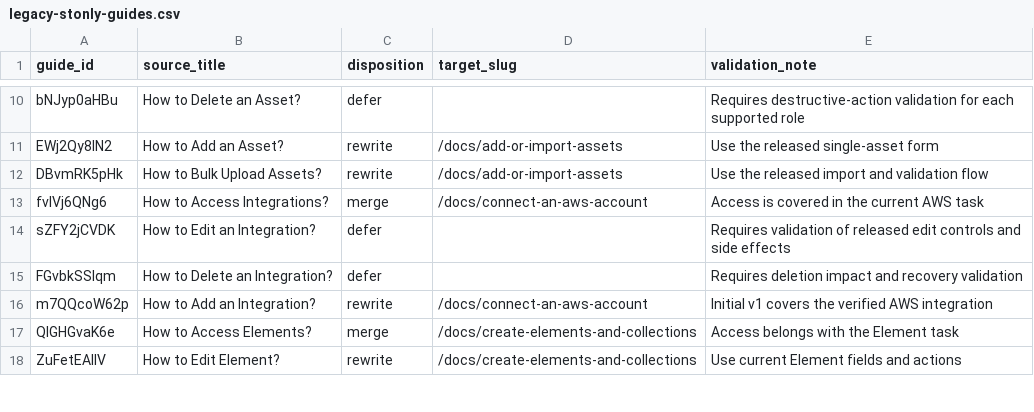
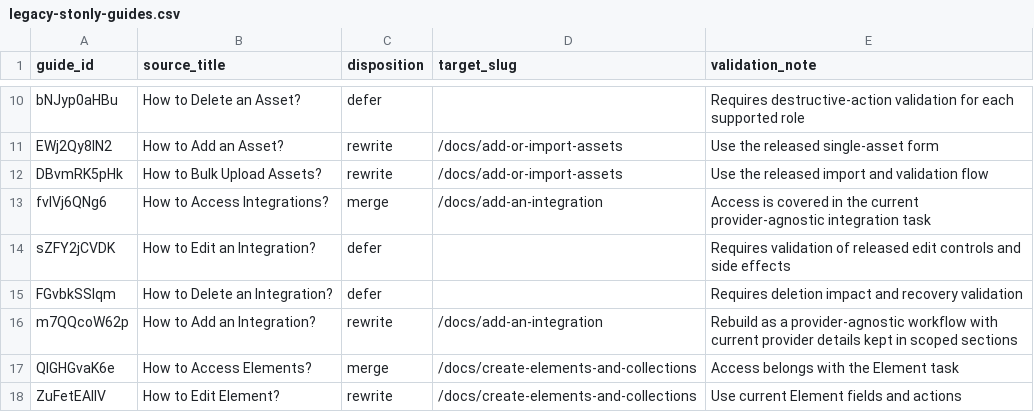
Before and after one commit to wanaware/customer-docs, a CSV file: migration/legacy-stonly-guides.csv, drawn as a sheet; only a part is shown, gaps mark what is left out.

```diff
--- a/migration/legacy-stonly-guides.csv
+++ b/migration/legacy-stonly-guides.csv
@@ -12,6 +12,6 @@ EWj2Qy8IN2,How to Add an Asset?,rewrite,/docs/add-or-import-assets,Use the relea
 DBvmRK5pHk,How to Bulk Upload Assets?,rewrite,/docs/add-or-import-assets,Use the released import and validation flow
-fvlVj6QNg6,How to Access Integrations?,merge,/docs/connect-an-aws-account,Access is covered in the current AWS task
+fvlVj6QNg6,How to Access Integrations?,merge,/docs/add-an-integration,Access is covered in the current provider-agnostic integration task
 sZFY2jCVDK,How to Edit an Integration?,defer,,Requires validation of released edit controls and side effects
 FGvbkSSIqm,How to Delete an Integration?,defer,,Requires deletion impact and recovery validation
-m7QQcoW62p,How to Add an Integration?,rewrite,/docs/connect-an-aws-account,Initial v1 covers the verified AWS integration
+m7QQcoW62p,How to Add an Integration?,rewrite,/docs/add-an-integration,Rebuild as a provider-agnostic workflow with current provider details kept in scoped sections
 QIGHGvaK6e,How to Access Elements?,merge,/docs/create-elements-and-collections,Access belongs with the Element task
```
Also changed, not shown: integration/readme-redirects.csv, 11 other files.
